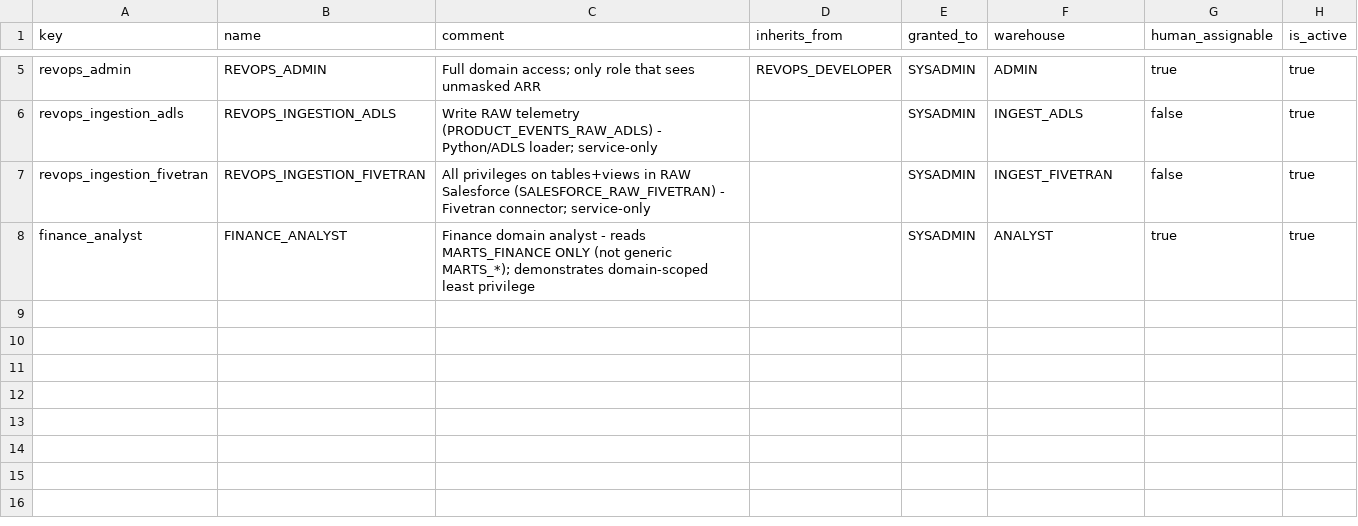
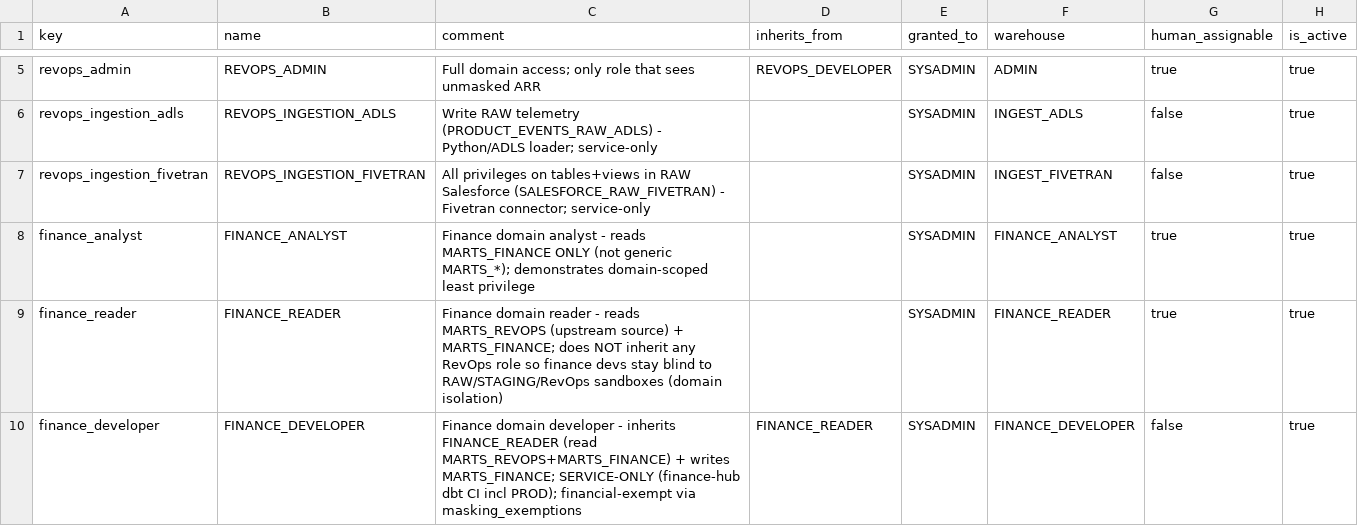
Before and after one commit to akashpahilwan/OpenGovPOC, a CSV file: infra/config/functional_roles.csv, drawn as a sheet; only a part is shown, gaps mark what is left out.

```diff
--- a/infra/config/functional_roles.csv
+++ b/infra/config/functional_roles.csv
@@ -7,2 +7,4 @@ revops_ingestion_adls,REVOPS_INGESTION_ADLS,Write RAW telemetry (PRODUCT_EVENTS_
 revops_ingestion_fivetran,REVOPS_INGESTION_FIVETRAN,All privileges on tables+views in RAW Salesforce (SALESFORCE_RAW_FIVETRAN) - Fivetran connector; service-only,,SYSADMIN,INGEST_FIVETRAN,false,true
-finance_analyst,FINANCE_ANALYST,Finance domain analyst - reads MARTS_FINANCE ONLY (not generic MARTS_*); demonstrates domain-scoped least privilege,,SYSADMIN,ANALYST,true,true
+finance_analyst,FINANCE_ANALYST,Finance domain analyst - reads MARTS_FINANCE ONLY (not generic MARTS_*); demonstrates domain-scoped least privilege,,SYSADMIN,FINANCE_ANALYST,true,true
+finance_reader,FINANCE_READER,Finance domain reader - reads MARTS_REVOPS (upstream source) + MARTS_FINANCE; does NOT inherit any RevOps role so finance devs stay blind to RAW/STAGING/RevOps sandboxes (domain isolation),,SYSADMIN,FINANCE_READER,true,true
+finance_developer,FINANCE_DEVELOPER,Finance domain developer - inherits FINANCE_READER (read MARTS_REVOPS+MARTS_FINANCE) + writes MARTS_FINANCE; SERVICE-ONLY (finance-hub dbt CI incl PROD); financial-exempt via masking_exemptions,FINANCE_READER,SYSADMIN,FINANCE_DEVELOPER,false,true
```
Also changed, not shown: infra/config/functional_grants.csv, infra/config/human_users.csv, 17 other files.
